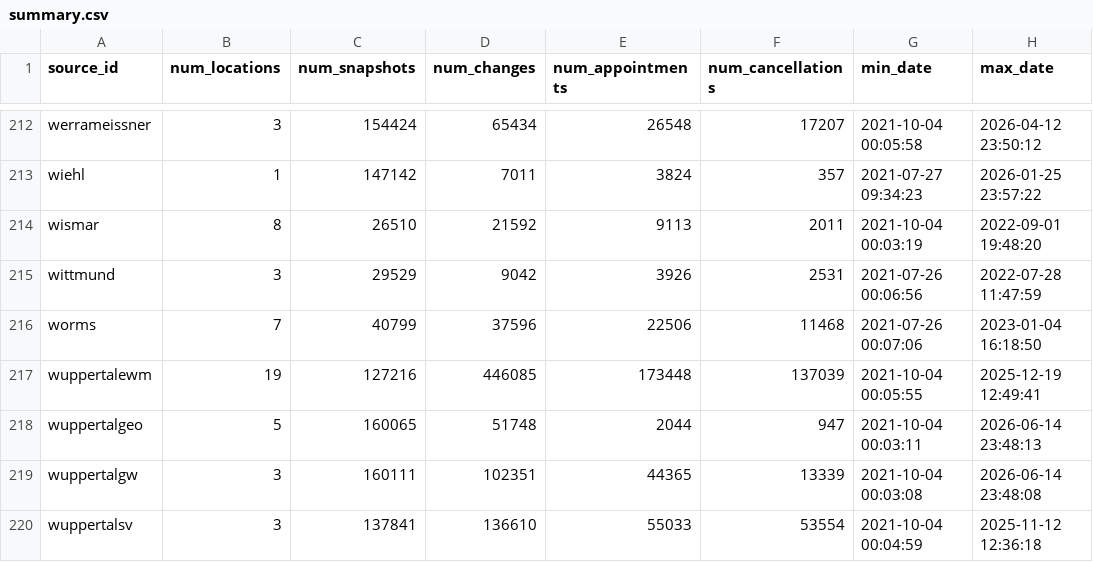
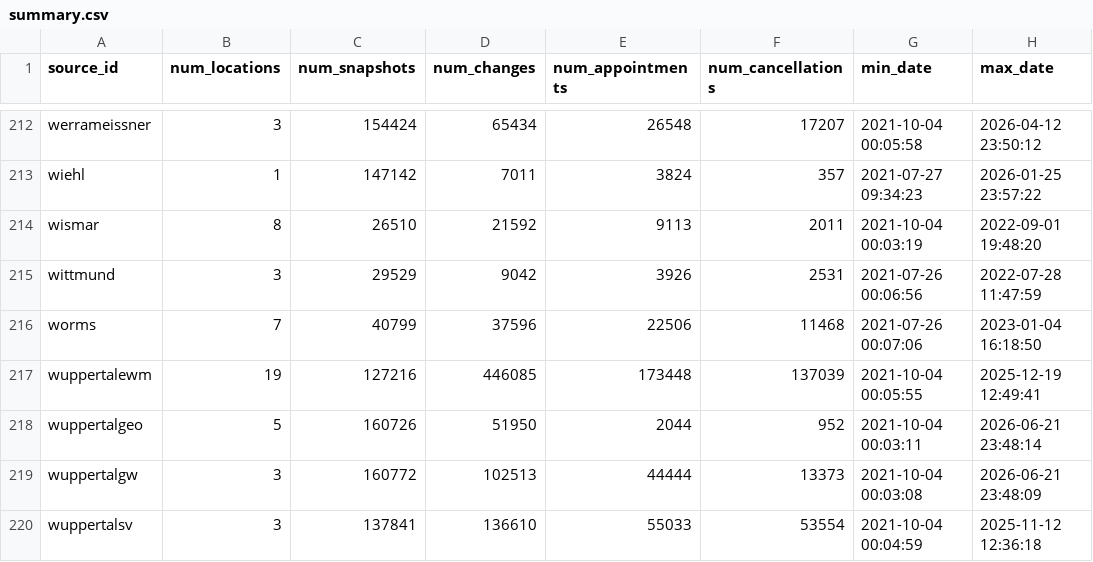
Before and after one commit to defgsus/office-schedule-data, a CSV file: metrics/summary.csv, drawn as a sheet; only a part is shown, gaps mark what is left out; the diff names each change by its address in the sheet, - before the commit and + after, or states it on an @@ line.

```diff
--- a/metrics/summary.csv
+++ b/metrics/summary.csv
-C218 (num_snapshots): 160065
+C218 (num_snapshots): 160726
-D218 (num_changes): 51748
+D218 (num_changes): 51950
-F218 (num_cancellations): 947
+F218 (num_cancellations): 952
-H218 (max_date): 2026-06-14 23:48:13
+H218 (max_date): 2026-06-21 23:48:14
-C219 (num_snapshots): 160111
+C219 (num_snapshots): 160772
-D219 (num_changes): 102351
+D219 (num_changes): 102513
-E219 (num_appointments): 44365
+E219 (num_appointments): 44444
-F219 (num_cancellations): 13339
+F219 (num_cancellations): 13373
-H219 (max_date): 2026-06-14 23:48:08
+H219 (max_date): 2026-06-21 23:48:09
```
Also changed, not shown: 4 other files.
